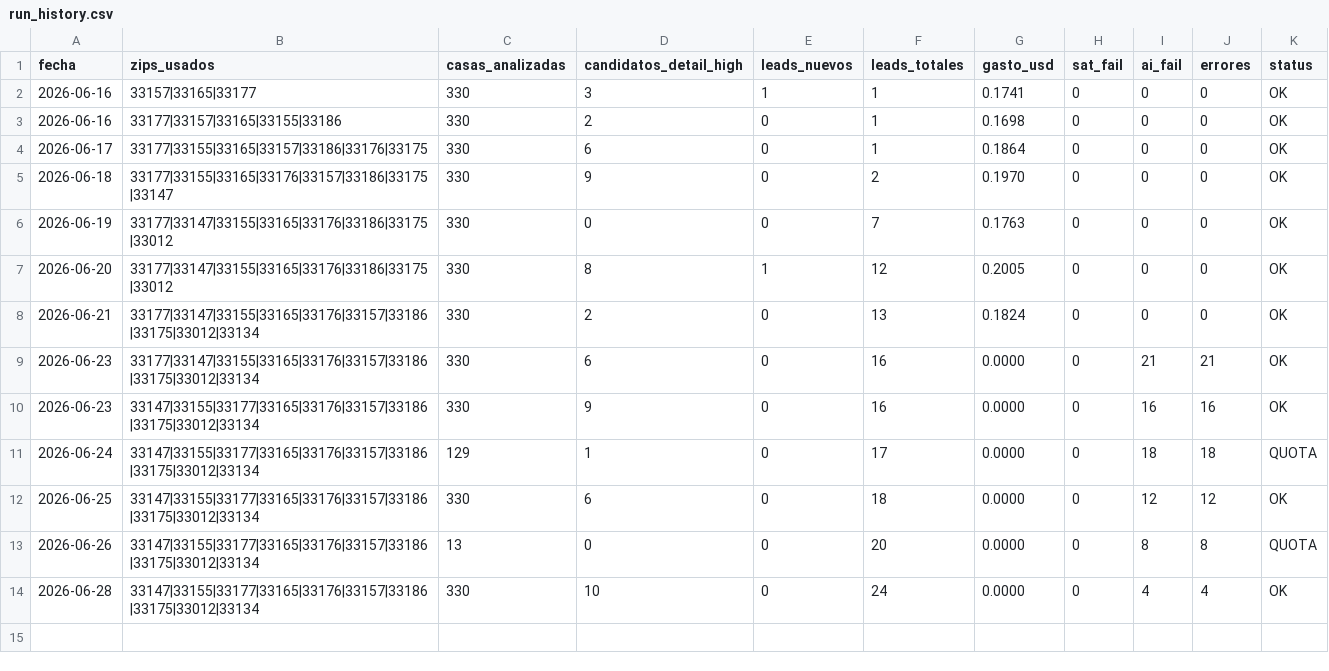
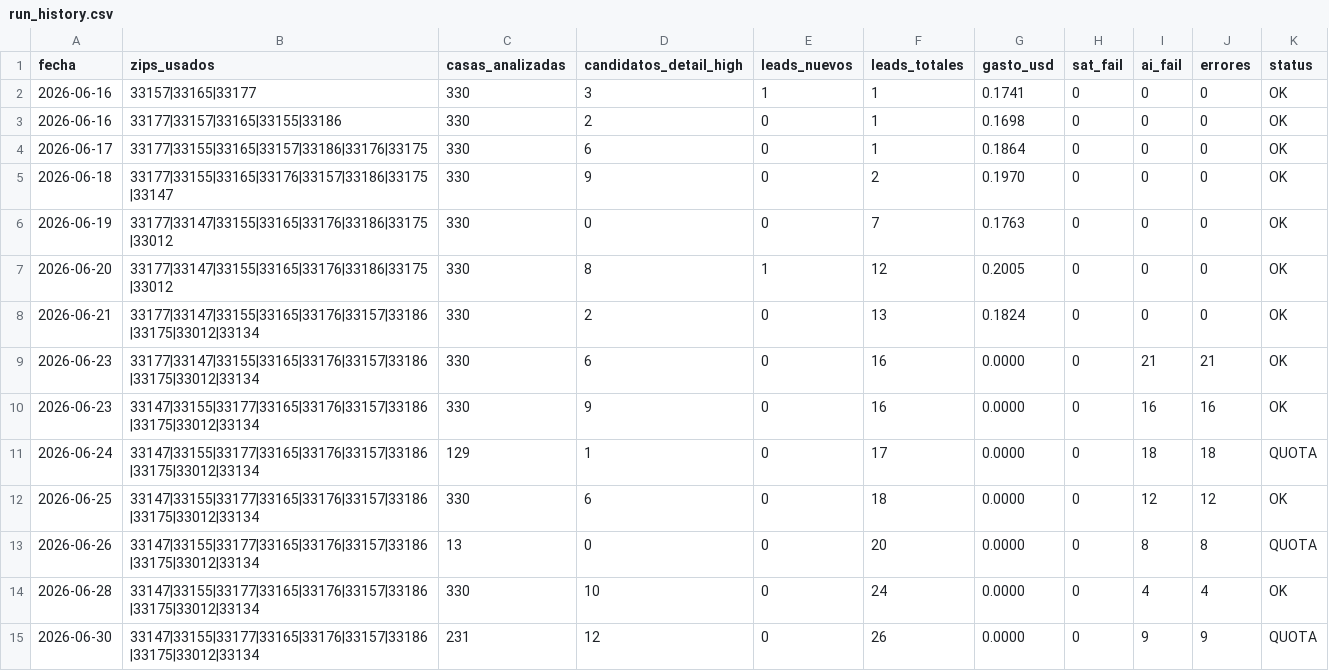
Before and after one commit to Infohpg/ia-search-leads, a CSV file: data/run_history.csv, drawn as a sheet.

Commit message:
auto: run history 2026-06-30 (QUOTA)

```diff
--- a/data/run_history.csv
+++ b/data/run_history.csv
@@ -14 +14,2 @@
 2026-06-28,33147|33155|33177|33165|33176|33157|33186|33175|33012|33134,330,10,0,24,0.0000,0,4,4,OK
+2026-06-30,33147|33155|33177|33165|33176|33157|33186|33175|33012|33134,231,12,0,26,0.0000,0,9,9,QUOTA
```
